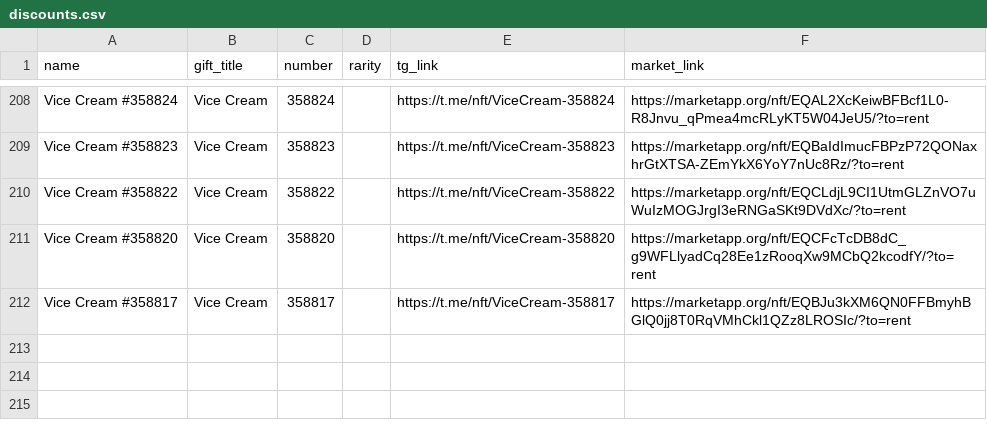
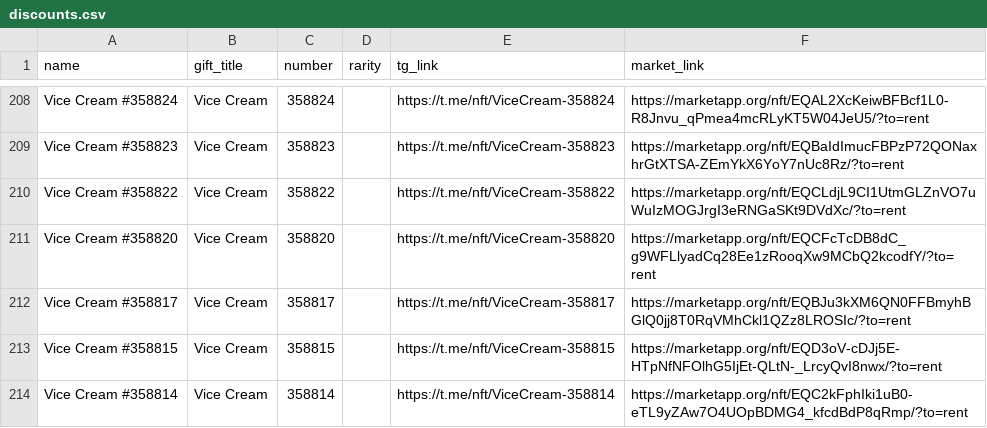
Before and after one commit to Zanjania0/duck-store, a CSV file: discounts.csv, drawn as a sheet; only a part is shown, gaps mark what is left out; the diff names each change by its address in the sheet, - before the commit and + after, or states it on an @@ line.

Commit message:
Auto-update deals & gifts catalog [skip ci]

```diff
--- a/discounts.csv
+++ b/discounts.csv
+row 213: Vice Cream #358815 | Vice Cream | 358815 |  | https://t.me/nft/ViceCream-358815 | https://marketapp.org/nft/EQD3oV-cDJj5E-HTpNfNFOlhG5IjEt-QLtN-_LrcyQvI8nwx/?to=rent
+row 214: Vice Cream #358814 | Vice Cream | 358814 |  | https://t.me/nft/ViceCream-358814 | https://marketapp.org/nft/EQC2kFphIki1uB0-eTL9yZAw7O4UOpBDMG4_kfcdBdP8qRmp/?to=rent
```
Also changed, not shown: 2 other files.
